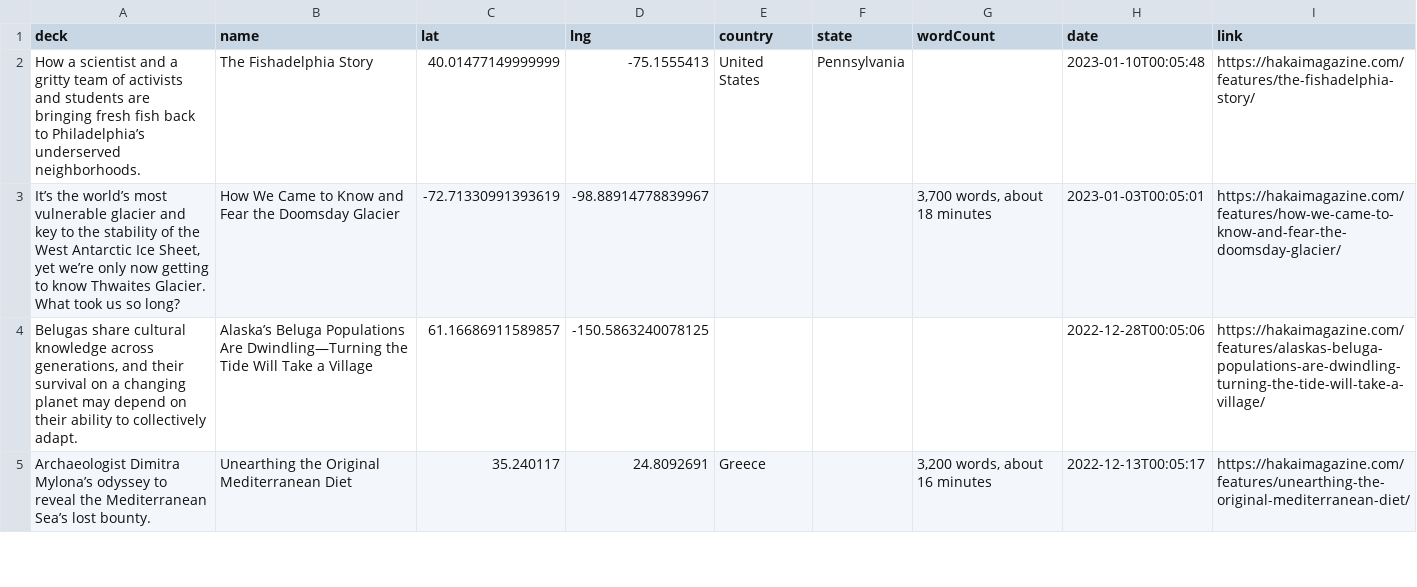
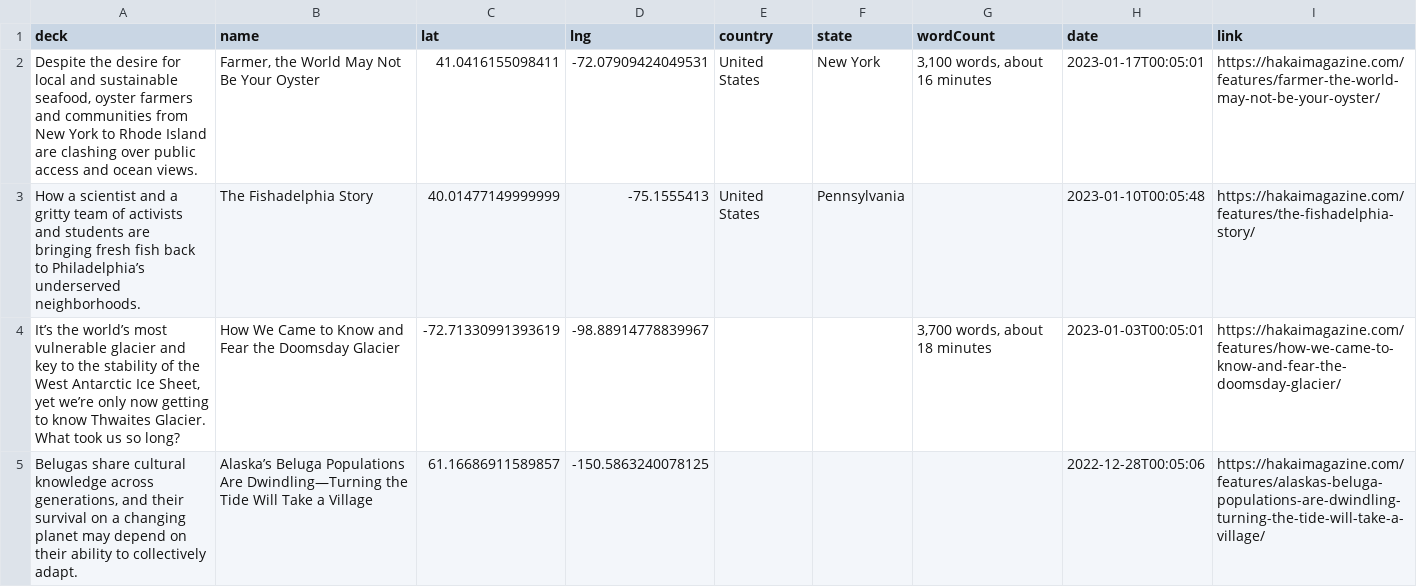
Before and after one commit to HakaiInstitute/magazine-visualizations, a CSV file: list.csv, drawn as a sheet; only a part is shown; the shorter side is filled out with more unchanged rows.

```diff
--- a/list.csv
+++ b/list.csv
@@ -1,2 +1,3 @@
 deck,name,lat,lng,country,state,wordCount,date,link
+"Despite the desire for local and sustainable seafood, oyster farmers and communities from New York to Rhode Island are clashing over public access and ocean views.","Farmer, the World May Not Be Your Oyster",41.0416155098411,-72.07909424049531,United States,New York,"3,100 words, about 16 minutes",2023-01-17T00:05:01,https://hakaimagazine.com/features/farmer-the-world-may-not-be-your-oyster/
 How a scientist and a gritty team of activists and students are bringing fresh fish back to Philadelphia’s underserved neighborhoods.,The Fishadelphia Story,40.01477149999999,-75.1555413,United States,Pennsylvania,,2023-01-10T00:05:48,https://hakaimagazine.com/features/the-fishadelphia-story/
```
